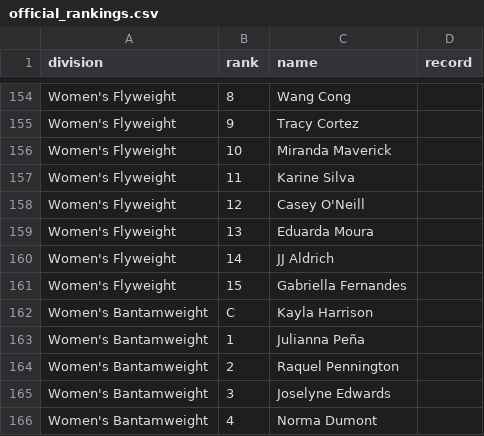
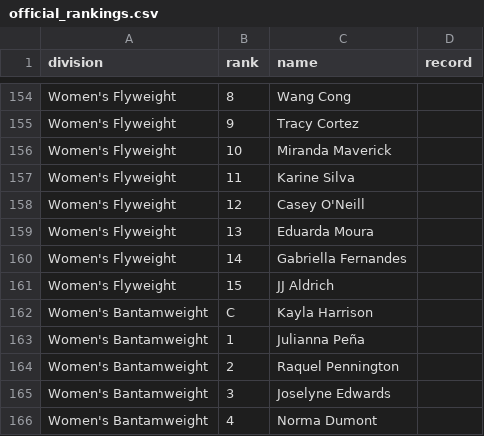
Before and after one commit to Fer6y/FergRank, a CSV file: ufc-rankings/data/official_rankings.csv, drawn as a sheet; only a part is shown, gaps mark what is left out; the diff covers the shown part only.

```diff
--- a/ufc-rankings/data/official_rankings.csv
+++ b/ufc-rankings/data/official_rankings.csv
@@ -159,4 +159,4 @@ Women's Flyweight,12,Casey O'Neill,
 Women's Flyweight,13,Eduarda Moura,
-Women's Flyweight,14,JJ Aldrich,
-Women's Flyweight,15,Gabriella Fernandes,
+Women's Flyweight,14,Gabriella Fernandes,
+Women's Flyweight,15,JJ Aldrich,
 Women's Bantamweight,C,Kayla Harrison,
```
Also changed, not shown: 7 added rows, 7 removed rows and 11 edited cells elsewhere in this file, ufc-rankings/data/canonical/fighter_dob.csv, ufc-rankings/data/recent_ufc_fights.csv, 4 other files.
